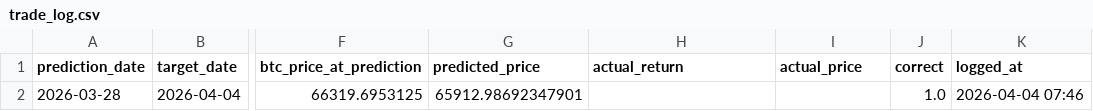
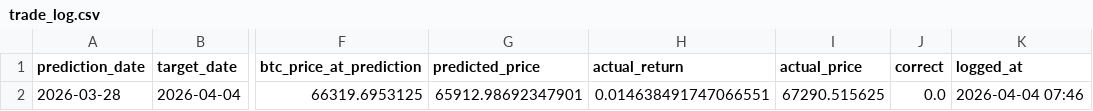
Before and after one commit to Marc-Seger/bitcoin-price-predictor-v2, a CSV file: app/data/trade_log.csv, drawn as a sheet; only a part is shown, gaps mark what is left out; the diff names each change by its address in the sheet, - before the commit and + after, or states it on an @@ line.

```diff
--- a/app/data/trade_log.csv
+++ b/app/data/trade_log.csv
-H2 (actual_return): (empty)
+H2 (actual_return): 0.014638491747066551
-I2 (actual_price): (empty)
+I2 (actual_price): 67290.515625
-J2 (correct): 1.0
+J2 (correct): 0.0
```
